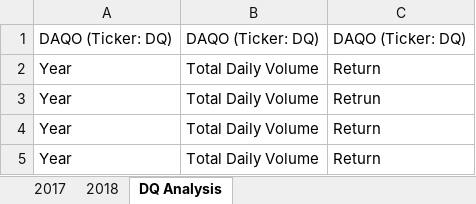
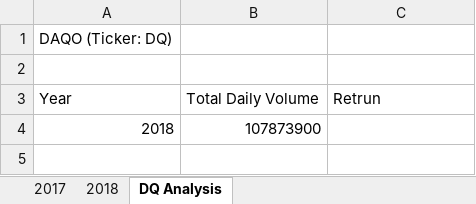
Before and after one commit to Daniel-Schroeder15/Stock-Analysis, an Excel workbook: green_stocks.xlsm, sheet DQ Analysis, drawn as a sheet; values as stored, in another font and other column widths than the file's, no borders; removed rows and columns are numbered as before the commit, all else as after; the diff names each change by its address in the sheet, - before the commit and + after, or states it on an @@ line.

Commit message:
Add files via upload

```diff
--- a/green_stocks.xlsm (sheet DQ Analysis)
+++ b/green_stocks.xlsm (sheet DQ Analysis)
-B1 (Total Daily Volume): DAQO (Ticker: DQ)
+B1 (Total Daily Volume): (empty)
-C1 (Retrun): DAQO (Ticker: DQ)
+C1 (Retrun): (empty)
-row 2: Year | Total Daily Volume | Return
+row 2: (empty)
-row 4: Year | Total Daily Volume | Return
-row 5: Year | Total Daily Volume | Return
+row 4: 2018 | 107873900
```
